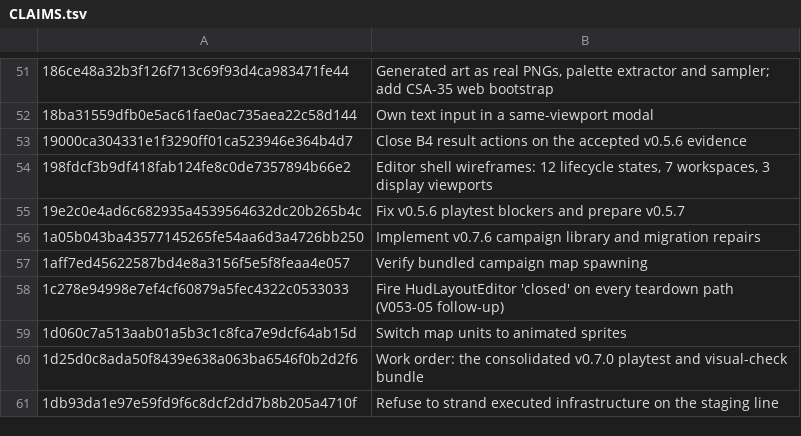
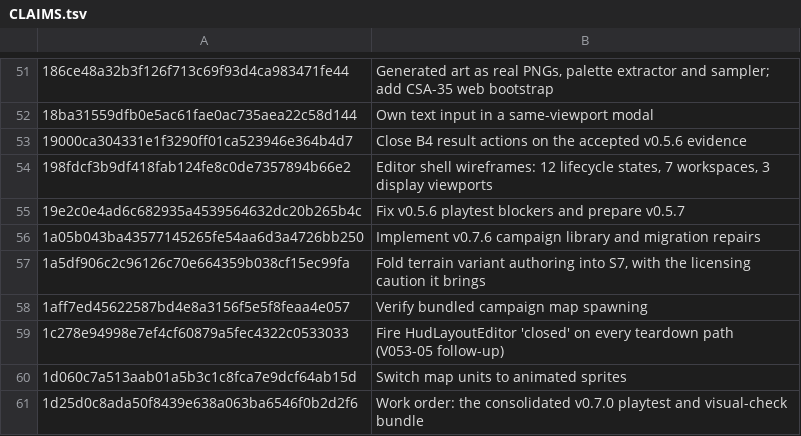
Before and after one commit to jackmanj1337/Project_Prometheus, a TSV file: AGENT/Session Notes/CLAIMS.tsv, drawn as a sheet; only a part is shown, gaps mark what is left out; the shorter side is filled out with more unchanged rows; the diff names each change by its address in the sheet, - before the commit and + after, or states it on an @@ line.

Commit message:
Claim the S7 terrain scope commit
AI-Tool: Claude Code
AI-Model: claude-opus-5
AI-Run-ID: unknown
AI-Workspace: godot-prometheus-env

```diff
--- a/AGENT/Session Notes/CLAIMS.tsv
+++ b/AGENT/Session Notes/CLAIMS.tsv
+row 57: 1a5df906c2c96126c70e664359b038cf15ec99fa | Fold terrain variant authoring into S7, with the licensing caution it brings
```
